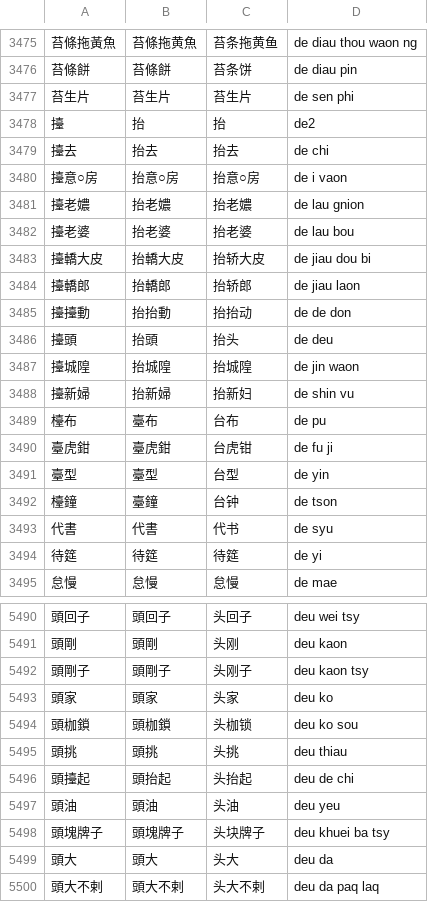
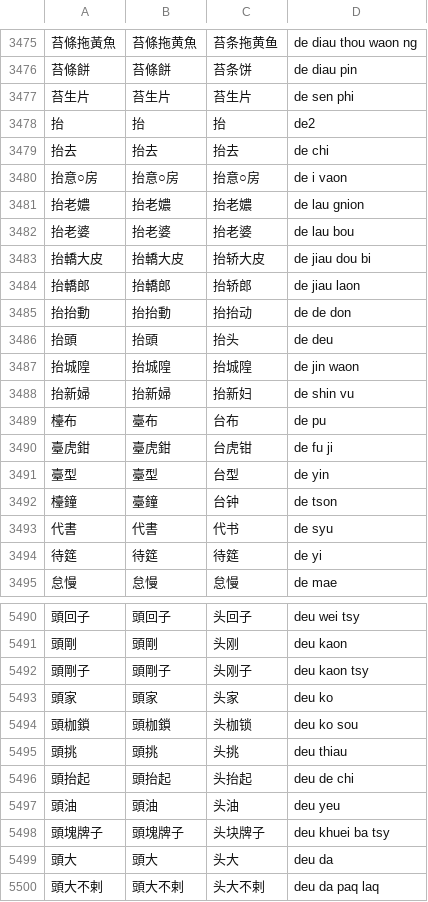
Before and after one commit to ionkaon/data, a TSV file: 《寧波方言詞典》詞條.tsv, drawn as a sheet; only a part is shown, gaps mark what is left out.

```diff
--- a/《寧波方言詞典》詞條.tsv
+++ b/《寧波方言詞典》詞條.tsv
@@ -3477,13 +3477,13 @@
 苔生片	苔生片	苔生片	de sen phi
-擡	抬	抬	de2
-擡去	抬去	抬去	de chi
-擡意○房	抬意○房	抬意○房	de i vaon
-擡老𡢿	抬老𡢿	抬老𡢿	de lau gnion
-擡老婆	抬老婆	抬老婆	de lau bou
-擡轎大皮	抬轎大皮	抬轿大皮	de jiau dou bi
-擡轎郎	抬轎郎	抬轿郎	de jiau laon
-擡擡動	抬抬動	抬抬动	de de don
-擡頭	抬頭	抬头	de deu
-擡城隍	抬城隍	抬城隍	de jin waon
-擡新婦	抬新婦	抬新妇	de shin vu
+抬	抬	抬	de2
+抬去	抬去	抬去	de chi
+抬意○房	抬意○房	抬意○房	de i vaon
+抬老𡢿	抬老𡢿	抬老𡢿	de lau gnion
+抬老婆	抬老婆	抬老婆	de lau bou
+抬轎大皮	抬轎大皮	抬轿大皮	de jiau dou bi
+抬轎郎	抬轎郎	抬轿郎	de jiau laon
+抬抬動	抬抬動	抬抬动	de de don
+抬頭	抬頭	抬头	de deu
+抬城隍	抬城隍	抬城隍	de jin waon
+抬新婦	抬新婦	抬新妇	de shin vu
 檯布	臺布	台布	de pu
@@ -5495,3 +5495,3 @@
 頭挑	頭挑	头挑	deu thiau
-頭擡起	頭抬起	头抬起	deu de chi
+頭抬起	頭抬起	头抬起	deu de chi
 頭油	頭油	头油	deu yeu
```
Also changed, not shown: 《宁波方言词典》索引.tsv, 《阿拉宁波话(修订版)》俗語索引.tsv, 1 other file.
